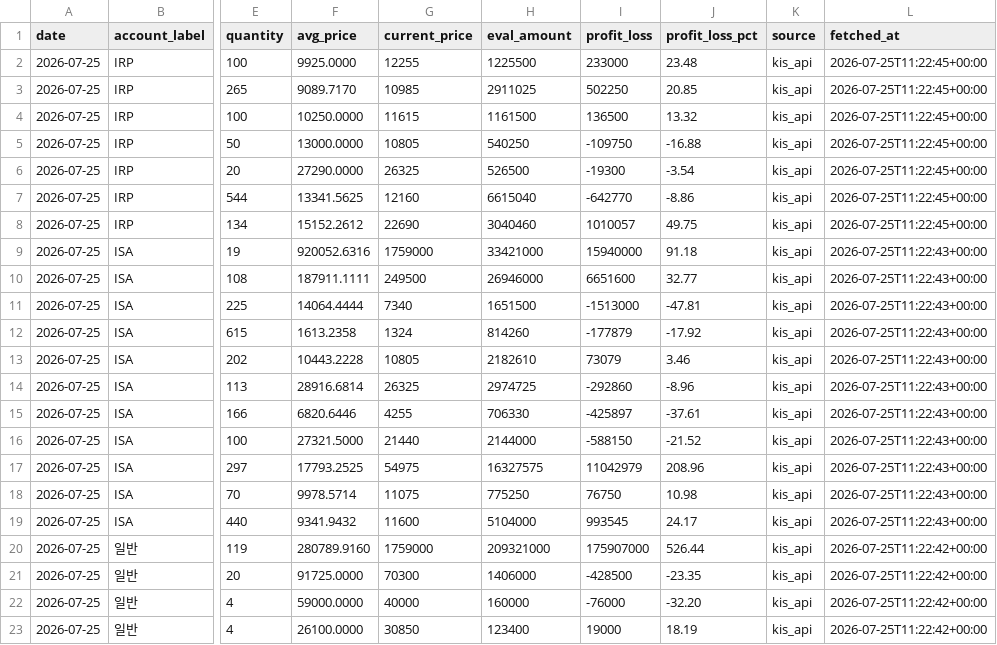
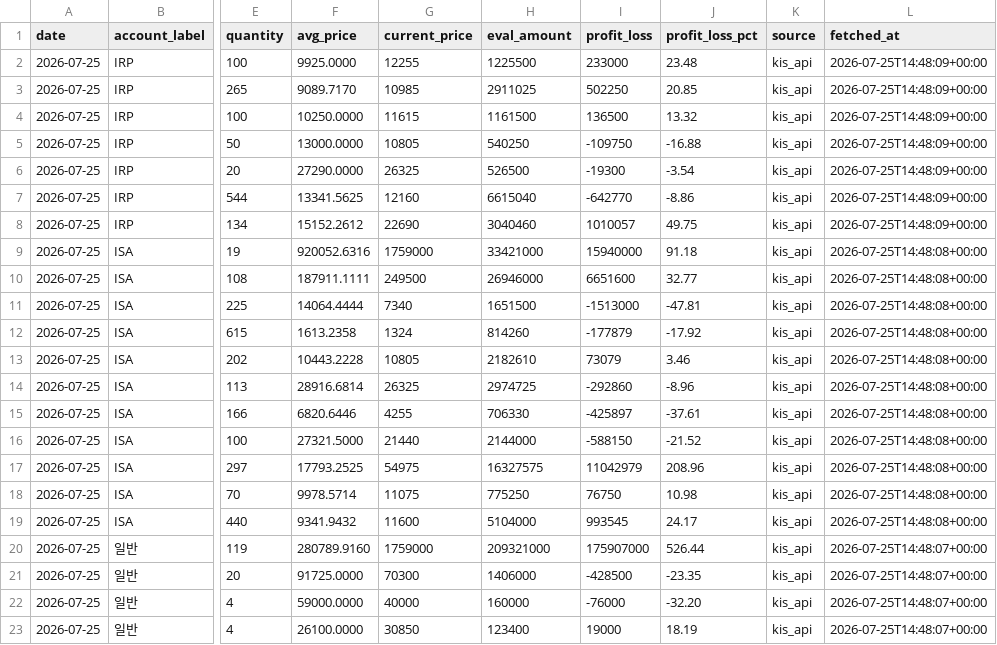
Before and after one commit to stevekoo-ai/Repo_name, a CSV file: sources/portfolio-holdings.csv, drawn as a sheet; only a part is shown, gaps mark what is left out; the diff names each change by its address in the sheet, - before the commit and + after, or states it on an @@ line.

```diff
--- a/sources/portfolio-holdings.csv
+++ b/sources/portfolio-holdings.csv
-L2:L8 (fetched_at): 2026-07-25T11:22:45+00:00
+L2:L8 (fetched_at): 2026-07-25T14:48:09+00:00
-L9:L19 (fetched_at): 2026-07-25T11:22:43+00:00
+L9:L19 (fetched_at): 2026-07-25T14:48:08+00:00
-L20:L23 (fetched_at): 2026-07-25T11:22:42+00:00
+L20:L23 (fetched_at): 2026-07-25T14:48:07+00:00
```
